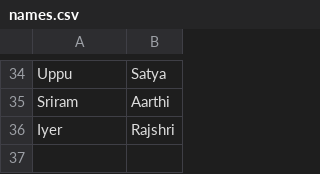
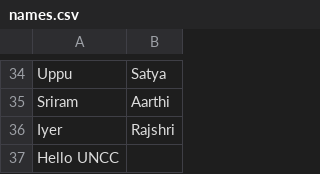
Before and after one commit to xuyanli2016spring/git-demo2016-spring, a CSV file: names.csv, drawn as a sheet; only a part is shown, gaps mark what is left out; the diff names each change by its address in the sheet, - before the commit and + after, or states it on an @@ line.

Commit message:
Update names.csv

```diff
--- a/names.csv
+++ b/names.csv
+row 37: Hello UNCC
```
